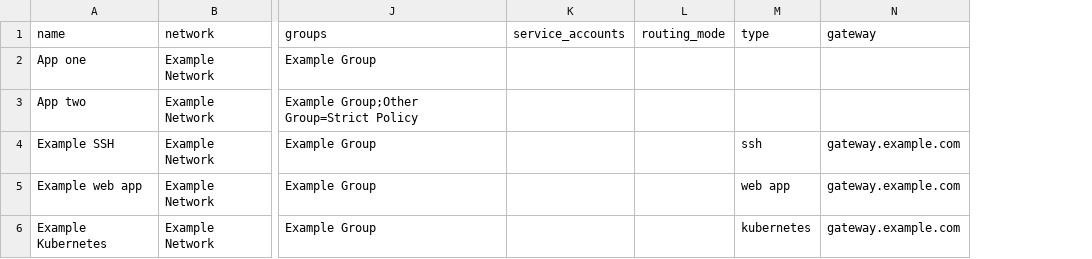
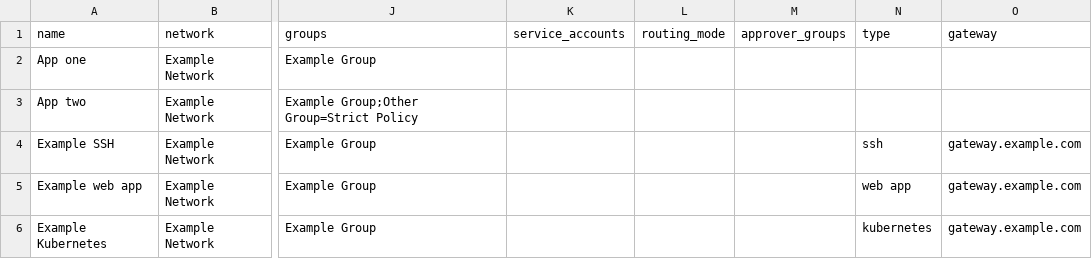
Before and after one commit to Twingate-Labs/Twingate-CLI, a CSV file: examples/import/resources.csv, drawn as a sheet; only a part is shown, gaps mark what is left out; the diff names each change by its address in the sheet, - before the commit and + after, or states it on an @@ line.

```diff
--- a/examples/import/resources.csv
+++ b/examples/import/resources.csv
+column M (approver_groups), empty
```
Also changed, not shown: 24 other files.
